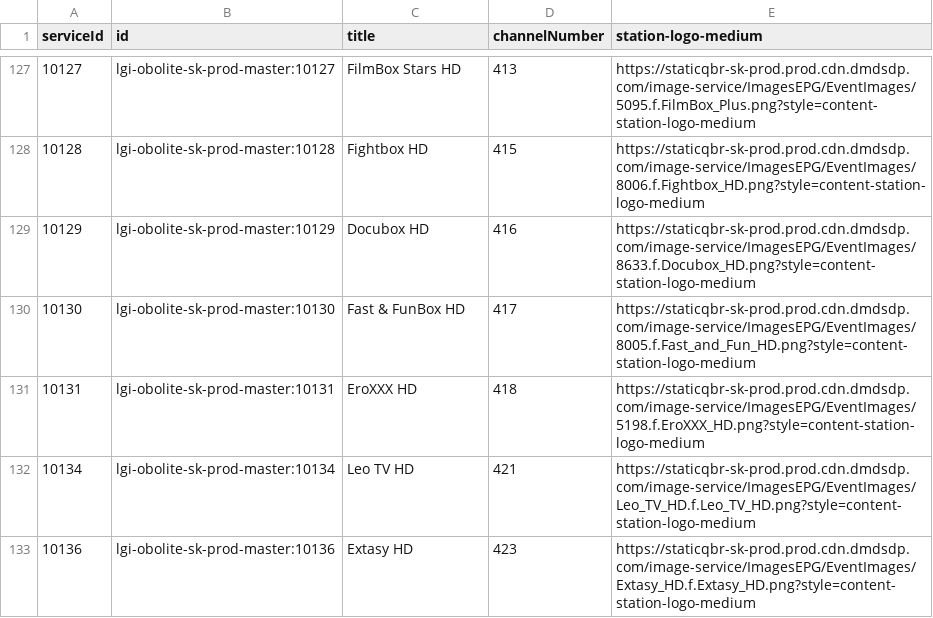
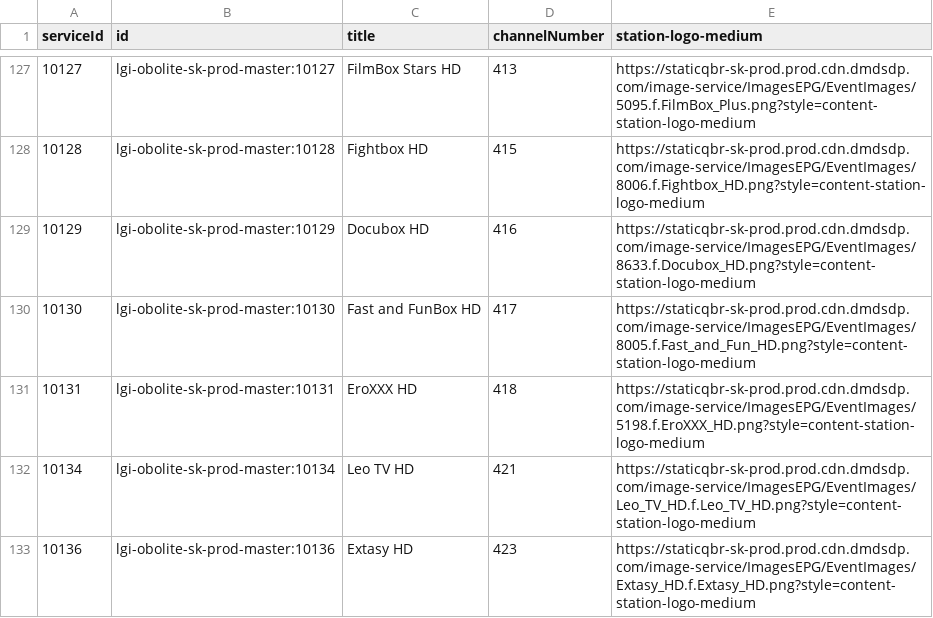
Before and after one commit to milankomaj/data, a CSV file: epg-grabber/sites/horizon.tv_sk.chanell.csv, drawn as a sheet; only a part is shown, gaps mark what is left out.

Commit message:
epg-grabber-update-codes

```diff
--- a/epg-grabber/sites/horizon.tv_sk.chanell.csv
+++ b/epg-grabber/sites/horizon.tv_sk.chanell.csv
@@ -129,3 +129,3 @@ serviceId,id,title,channelNumber,station-logo-medium
 10129,lgi-obolite-sk-prod-master:10129,Docubox HD,416,https://staticqbr-sk-prod.prod.cdn.dmdsdp.com/image-service/ImagesEPG/EventImages/8633.f.Docubox_HD.png?style=content-station-logo-medium
-10130,lgi-obolite-sk-prod-master:10130,Fast & FunBox HD,417,https://staticqbr-sk-prod.prod.cdn.dmdsdp.com/image-service/ImagesEPG/EventImages/8005.f.Fast_and_Fun_HD.png?style=content-station-logo-medium
+10130,lgi-obolite-sk-prod-master:10130,Fast and FunBox HD,417,https://staticqbr-sk-prod.prod.cdn.dmdsdp.com/image-service/ImagesEPG/EventImages/8005.f.Fast_and_Fun_HD.png?style=content-station-logo-medium
 10131,lgi-obolite-sk-prod-master:10131,EroXXX HD,418,https://staticqbr-sk-prod.prod.cdn.dmdsdp.com/image-service/ImagesEPG/EventImages/5198.f.EroXXX_HD.png?style=content-station-logo-medium
```
Also changed, not shown: 1 other file.
